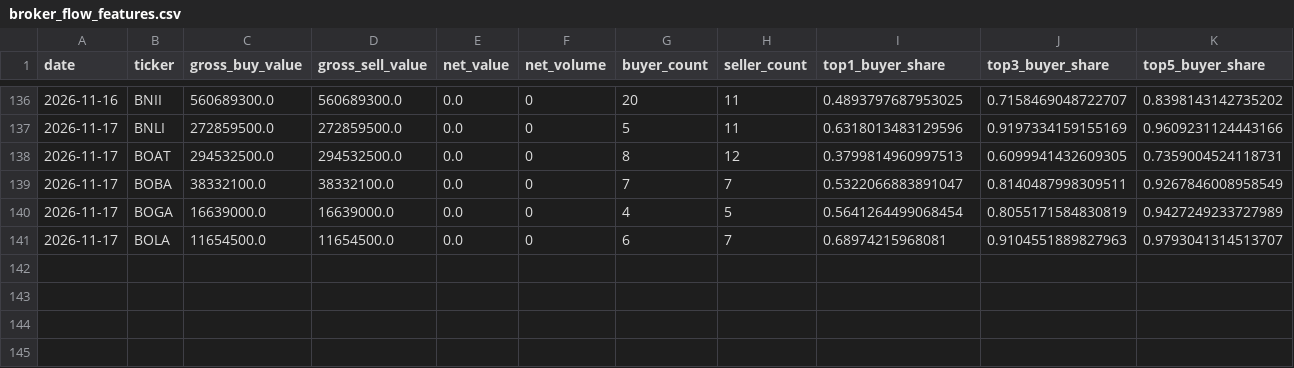
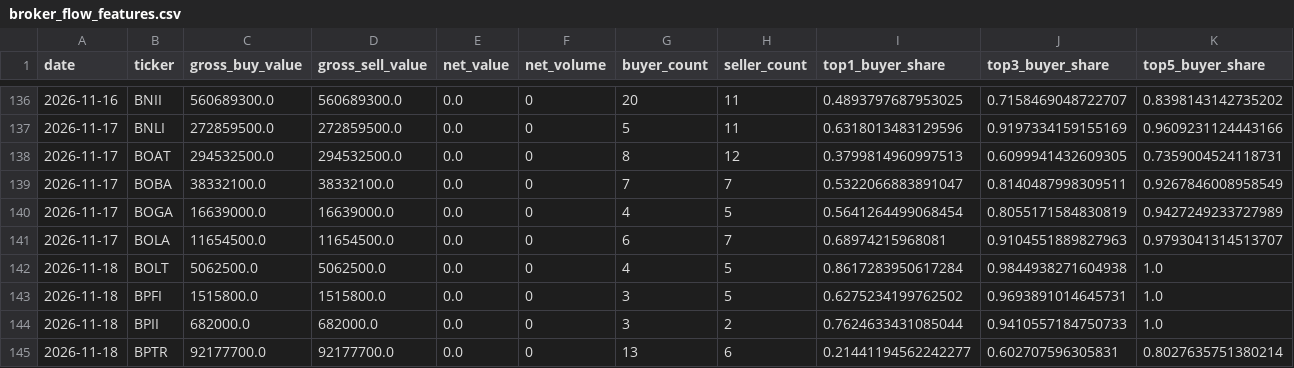
Before and after one commit to byusetianto-netizen/bayu-idx-trading-engine, a CSV file: data/broker/broker_flow_features.csv, drawn as a sheet; only a part is shown, gaps mark what is left out; rows hold the shown columns only; the diff names each change by its address in the sheet, - before the commit and + after, or states it on an @@ line.

```diff
--- a/data/broker/broker_flow_features.csv
+++ b/data/broker/broker_flow_features.csv
+row 142: 2026-11-18 | BOLT | 5062500.0 | 5062500.0 | 0.0 | 0 | 4 | 5 | 0.8617283950617284 | 0.9844938271604938 | 1.0
+row 143: 2026-11-18 | BPFI | 1515800.0 | 1515800.0 | 0.0 | 0 | 3 | 5 | 0.6275234199762502 | 0.9693891014645731 | 1.0
+row 144: 2026-11-18 | BPII | 682000.0 | 682000.0 | 0.0 | 0 | 3 | 2 | 0.7624633431085044 | 0.9410557184750733 | 1.0
+row 145: 2026-11-18 | BPTR | 92177700.0 | 92177700.0 | 0.0 | 0 | 13 | 6 | 0.21441194562242277 | 0.602707596305831 | 0.8027635751380214
```
Also changed, not shown: data/broker/broker_summary_daily.csv, 2 other files.
